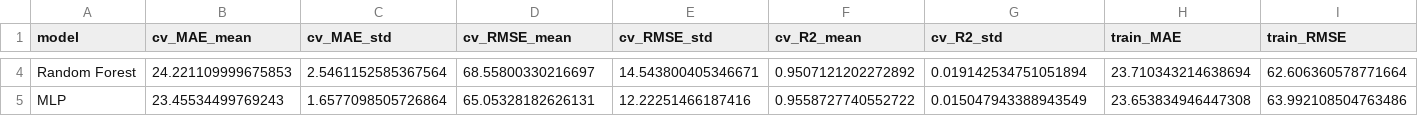
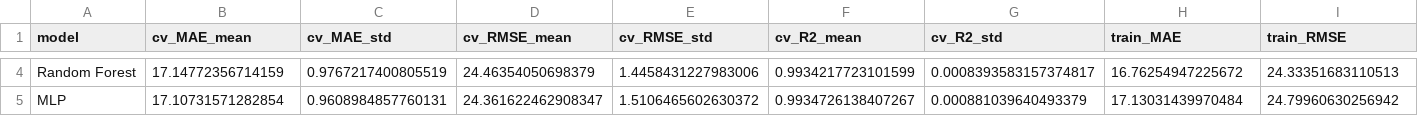
Before and after one commit to dimst2001/solarMl-thesis, a CSV file: artifacts/metrics/system_4_endogenous_model_metrics.csv, drawn as a sheet; only a part is shown, gaps mark what is left out; the diff covers the shown part only; the diff names each change by its address in the sheet, - before the commit and + after, or states it on an @@ line.

```diff
--- a/artifacts/metrics/system_4_endogenous_model_metrics.csv
+++ b/artifacts/metrics/system_4_endogenous_model_metrics.csv
-B4 (cv_MAE_mean): 24.221109999675853
+B4 (cv_MAE_mean): 17.14772356714159
-C4 (cv_MAE_std): 2.5461152585367564
+C4 (cv_MAE_std): 0.9767217400805519
-D4 (cv_RMSE_mean): 68.55800330216697
+D4 (cv_RMSE_mean): 24.46354050698379
-E4 (cv_RMSE_std): 14.543800405346671
+E4 (cv_RMSE_std): 1.4458431227983006
-F4 (cv_R2_mean): 0.9507121202272892
+F4 (cv_R2_mean): 0.9934217723101599
-G4 (cv_R2_std): 0.019142534751051894
+G4 (cv_R2_std): 0.0008393583157374817
-H4 (train_MAE): 23.710343214638694
+H4 (train_MAE): 16.76254947225672
-I4 (train_RMSE): 62.606360578771664
+I4 (train_RMSE): 24.33351683110513
-B5 (cv_MAE_mean): 23.45534499769243
+B5 (cv_MAE_mean): 17.10731571282854
-C5 (cv_MAE_std): 1.6577098505726864
+C5 (cv_MAE_std): 0.9608984857760131
-D5 (cv_RMSE_mean): 65.05328182626131
+D5 (cv_RMSE_mean): 24.361622462908347
-E5 (cv_RMSE_std): 12.22251466187416
+E5 (cv_RMSE_std): 1.5106465602630372
-F5 (cv_R2_mean): 0.9558727740552722
+F5 (cv_R2_mean): 0.9934726138407267
-G5 (cv_R2_std): 0.015047943388943549
+G5 (cv_R2_std): 0.000881039640493379
-H5 (train_MAE): 23.653834946447308
+H5 (train_MAE): 17.13031439970484
-I5 (train_RMSE): 63.992108504763486
+I5 (train_RMSE): 24.79960630256942
```
Also changed, not shown: 58 edited cells elsewhere in this file, artifacts/experiments/system_4_endogenous_cv_folds.csv, artifacts/experiments/system_4_exogenous_cv_folds.csv, 29 other files.
